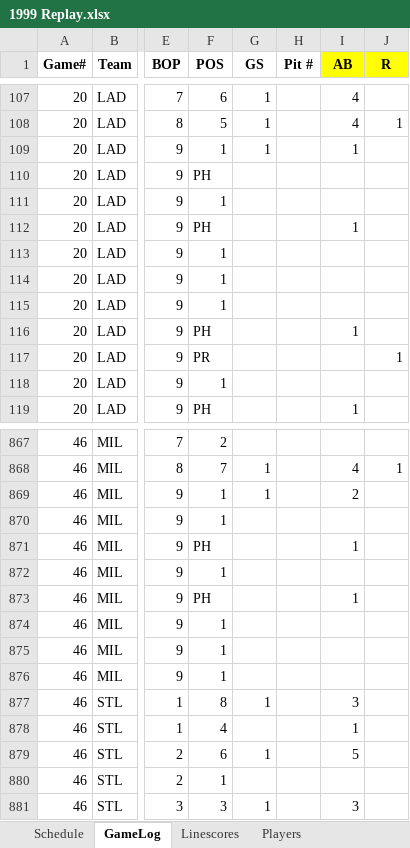
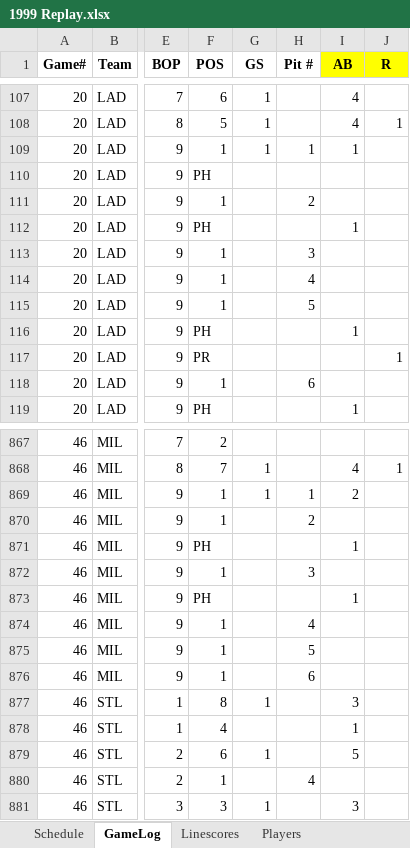
Before and after one commit to jrg06009/JGSOM, an Excel workbook: data/1999 Replay.xlsx, sheet GameLog, drawn as a sheet; only a part is shown, gaps mark what is left out; values as stored, in another font and other column widths than the file's, no borders; the diff covers the shown part only; the diff names each change by its address in the sheet, - before the commit and + after, or states it on an @@ line.

```diff
--- a/data/1999 Replay.xlsx (sheet GameLog)
+++ b/data/1999 Replay.xlsx (sheet GameLog)
-H109 (Pit #): (empty)
+H109 (Pit #): 1
-H111 (Pit #): (empty)
+H111 (Pit #): 2
-H113 (Pit #): (empty)
+H113 (Pit #): 3
-H114 (Pit #): (empty)
+H114 (Pit #): 4
-H115 (Pit #): (empty)
+H115 (Pit #): 5
-H118 (Pit #): (empty)
+H118 (Pit #): 6
-H869 (Pit #): (empty)
+H869 (Pit #): 1
-H870 (Pit #): (empty)
+H870 (Pit #): 2
-H872 (Pit #): (empty)
+H872 (Pit #): 3
-H874 (Pit #): (empty)
+H874 (Pit #): 4
-H875 (Pit #): (empty)
+H875 (Pit #): 5
-H876 (Pit #): (empty)
+H876 (Pit #): 6
-H880 (Pit #): (empty)
+H880 (Pit #): 4
```
Also changed, not shown: 1 added row, 1 removed row and 164 edited cells elsewhere in this sheet, formulas that keep their value.
